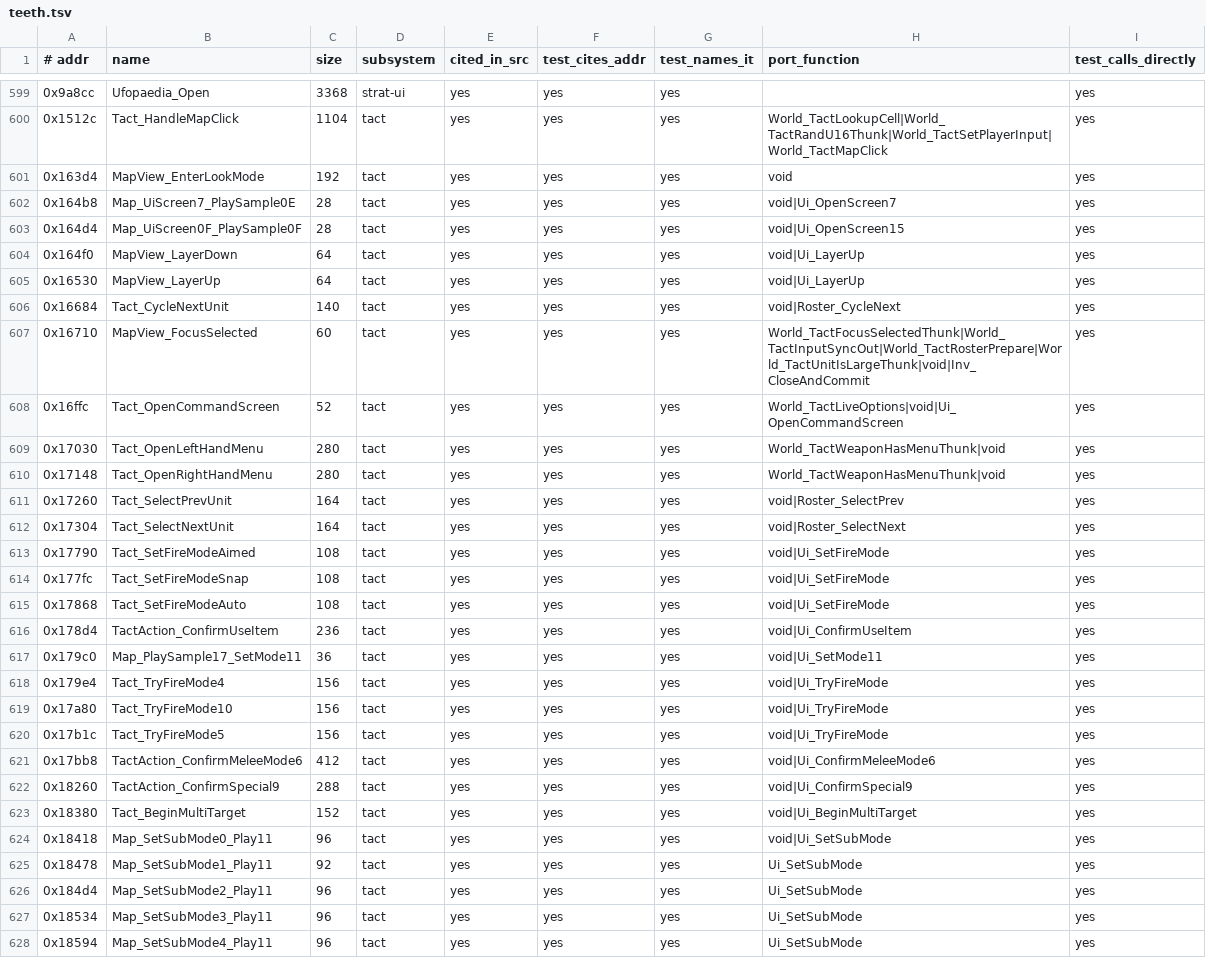
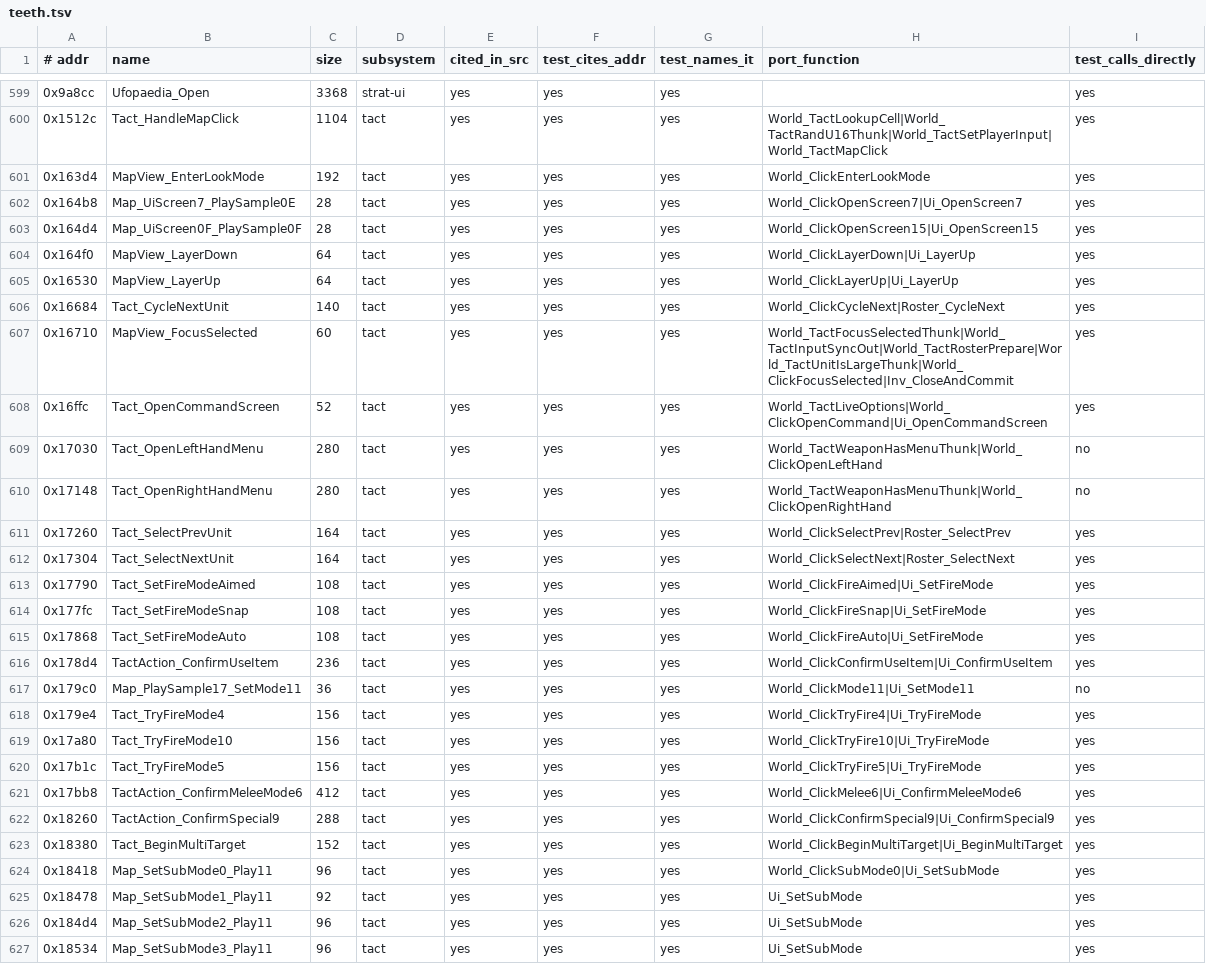
Before and after one commit to xrip/PocketUFO, a TSV file: docs/parity/teeth.tsv, drawn as a sheet; only a part is shown, gaps mark what is left out; the shorter side is filled out with more unchanged rows; the diff covers the shown part only.

```diff
--- a/docs/parity/teeth.tsv
+++ b/docs/parity/teeth.tsv
@@ -600,26 +600,26 @@
 0x1512c	Tact_HandleMapClick	1104	tact	yes	yes	yes	World_TactLookupCell|World_TactRandU16Thunk|World_TactSetPlayerInput|World_TactMapClick	yes
-0x163d4	MapView_EnterLookMode	192	tact	yes	yes	yes	void	yes
-0x164b8	Map_UiScreen7_PlaySample0E	28	tact	yes	yes	yes	void|Ui_OpenScreen7	yes
-0x164d4	Map_UiScreen0F_PlaySample0F	28	tact	yes	yes	yes	void|Ui_OpenScreen15	yes
-0x164f0	MapView_LayerDown	64	tact	yes	yes	yes	void|Ui_LayerUp	yes
-0x16530	MapView_LayerUp	64	tact	yes	yes	yes	void|Ui_LayerUp	yes
-0x16684	Tact_CycleNextUnit	140	tact	yes	yes	yes	void|Roster_CycleNext	yes
-0x16710	MapView_FocusSelected	60	tact	yes	yes	yes	World_TactFocusSelectedThunk|World_TactInputSyncOut|World_TactRosterPrepare|World_TactUnitIsLargeThunk|void|Inv_CloseAndCommit	yes
-0x16ffc	Tact_OpenCommandScreen	52	tact	yes	yes	yes	World_TactLiveOptions|void|Ui_OpenCommandScreen	yes
-0x17030	Tact_OpenLeftHandMenu	280	tact	yes	yes	yes	World_TactWeaponHasMenuThunk|void	yes
-0x17148	Tact_OpenRightHandMenu	280	tact	yes	yes	yes	World_TactWeaponHasMenuThunk|void	yes
-0x17260	Tact_SelectPrevUnit	164	tact	yes	yes	yes	void|Roster_SelectPrev	yes
-0x17304	Tact_SelectNextUnit	164	tact	yes	yes	yes	void|Roster_SelectNext	yes
-0x17790	Tact_SetFireModeAimed	108	tact	yes	yes	yes	void|Ui_SetFireMode	yes
-0x177fc	Tact_SetFireModeSnap	108	tact	yes	yes	yes	void|Ui_SetFireMode	yes
-0x17868	Tact_SetFireModeAuto	108	tact	yes	yes	yes	void|Ui_SetFireMode	yes
-0x178d4	TactAction_ConfirmUseItem	236	tact	yes	yes	yes	void|Ui_ConfirmUseItem	yes
-0x179c0	Map_PlaySample17_SetMode11	36	tact	yes	yes	yes	void|Ui_SetMode11	yes
-0x179e4	Tact_TryFireMode4	156	tact	yes	yes	yes	void|Ui_TryFireMode	yes
-0x17a80	Tact_TryFireMode10	156	tact	yes	yes	yes	void|Ui_TryFireMode	yes
-0x17b1c	Tact_TryFireMode5	156	tact	yes	yes	yes	void|Ui_TryFireMode	yes
-0x17bb8	TactAction_ConfirmMeleeMode6	412	tact	yes	yes	yes	void|Ui_ConfirmMeleeMode6	yes
-0x18260	TactAction_ConfirmSpecial9	288	tact	yes	yes	yes	void|Ui_ConfirmSpecial9	yes
-0x18380	Tact_BeginMultiTarget	152	tact	yes	yes	yes	void|Ui_BeginMultiTarget	yes
-0x18418	Map_SetSubMode0_Play11	96	tact	yes	yes	yes	void|Ui_SetSubMode	yes
+0x163d4	MapView_EnterLookMode	192	tact	yes	yes	yes	World_ClickEnterLookMode	yes
+0x164b8	Map_UiScreen7_PlaySample0E	28	tact	yes	yes	yes	World_ClickOpenScreen7|Ui_OpenScreen7	yes
+0x164d4	Map_UiScreen0F_PlaySample0F	28	tact	yes	yes	yes	World_ClickOpenScreen15|Ui_OpenScreen15	yes
+0x164f0	MapView_LayerDown	64	tact	yes	yes	yes	World_ClickLayerDown|Ui_LayerUp	yes
+0x16530	MapView_LayerUp	64	tact	yes	yes	yes	World_ClickLayerUp|Ui_LayerUp	yes
+0x16684	Tact_CycleNextUnit	140	tact	yes	yes	yes	World_ClickCycleNext|Roster_CycleNext	yes
+0x16710	MapView_FocusSelected	60	tact	yes	yes	yes	World_TactFocusSelectedThunk|World_TactInputSyncOut|World_TactRosterPrepare|World_TactUnitIsLargeThunk|World_ClickFocusSelected|Inv_CloseAndCommit	yes
+0x16ffc	Tact_OpenCommandScreen	52	tact	yes	yes	yes	World_TactLiveOptions|World_ClickOpenCommand|Ui_OpenCommandScreen	yes
+0x17030	Tact_OpenLeftHandMenu	280	tact	yes	yes	yes	World_TactWeaponHasMenuThunk|World_ClickOpenLeftHand	no
+0x17148	Tact_OpenRightHandMenu	280	tact	yes	yes	yes	World_TactWeaponHasMenuThunk|World_ClickOpenRightHand	no
+0x17260	Tact_SelectPrevUnit	164	tact	yes	yes	yes	World_ClickSelectPrev|Roster_SelectPrev	yes
+0x17304	Tact_SelectNextUnit	164	tact	yes	yes	yes	World_ClickSelectNext|Roster_SelectNext	yes
+0x17790	Tact_SetFireModeAimed	108	tact	yes	yes	yes	World_ClickFireAimed|Ui_SetFireMode	yes
+0x177fc	Tact_SetFireModeSnap	108	tact	yes	yes	yes	World_ClickFireSnap|Ui_SetFireMode	yes
+0x17868	Tact_SetFireModeAuto	108	tact	yes	yes	yes	World_ClickFireAuto|Ui_SetFireMode	yes
+0x178d4	TactAction_ConfirmUseItem	236	tact	yes	yes	yes	World_ClickConfirmUseItem|Ui_ConfirmUseItem	yes
+0x179c0	Map_PlaySample17_SetMode11	36	tact	yes	yes	yes	World_ClickMode11|Ui_SetMode11	no
+0x179e4	Tact_TryFireMode4	156	tact	yes	yes	yes	World_ClickTryFire4|Ui_TryFireMode	yes
+0x17a80	Tact_TryFireMode10	156	tact	yes	yes	yes	World_ClickTryFire10|Ui_TryFireMode	yes
+0x17b1c	Tact_TryFireMode5	156	tact	yes	yes	yes	World_ClickTryFire5|Ui_TryFireMode	yes
+0x17bb8	TactAction_ConfirmMeleeMode6	412	tact	yes	yes	yes	World_ClickMelee6|Ui_ConfirmMeleeMode6	yes
+0x18260	TactAction_ConfirmSpecial9	288	tact	yes	yes	yes	World_ClickConfirmSpecial9|Ui_ConfirmSpecial9	yes
+0x18380	Tact_BeginMultiTarget	152	tact	yes	yes	yes	World_ClickBeginMultiTarget|Ui_BeginMultiTarget	yes
+0x18418	Map_SetSubMode0_Play11	96	tact	yes	yes	yes	World_ClickSubMode0|Ui_SetSubMode	yes
 0x18478	Map_SetSubMode1_Play11	92	tact	yes	yes	yes	Ui_SetSubMode	yes
```
Also changed, not shown: 62 edited cells elsewhere in this file, 5 other files.
